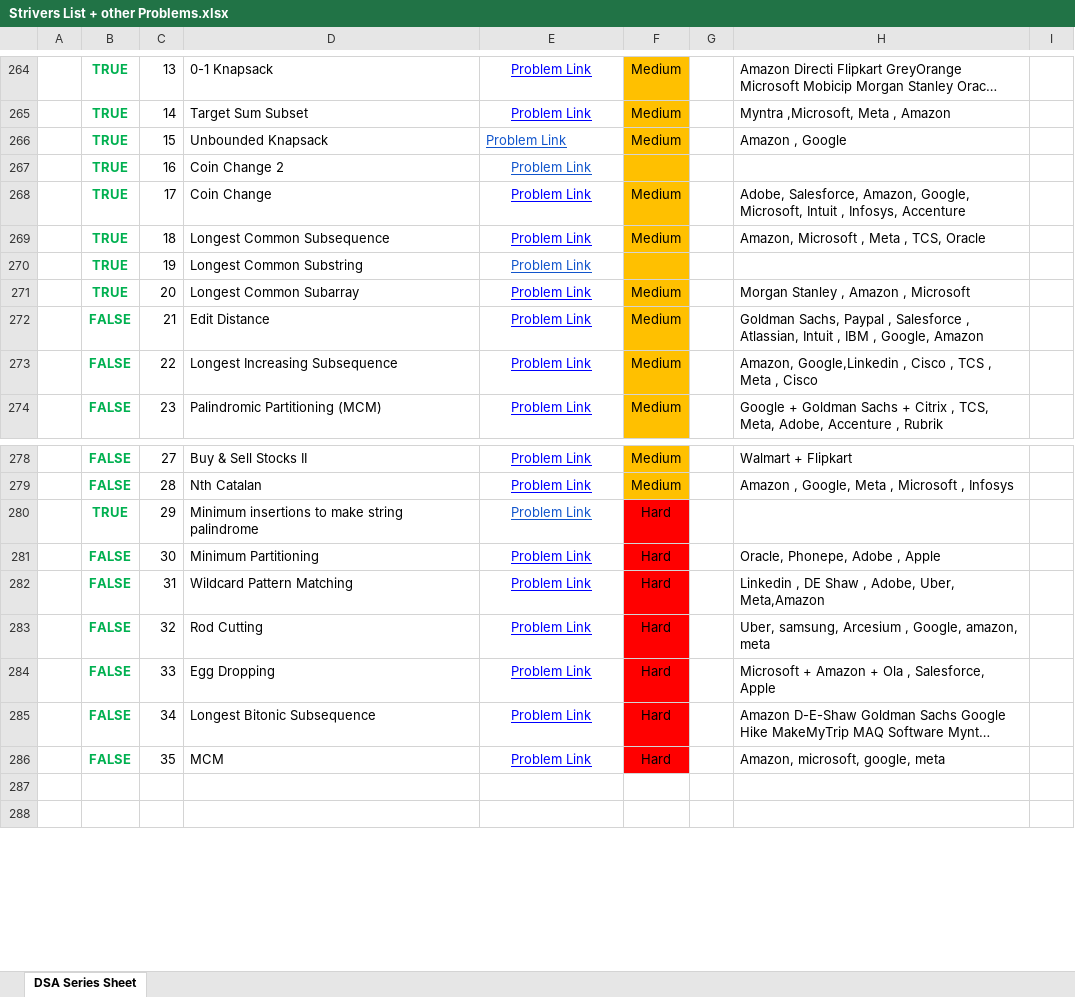
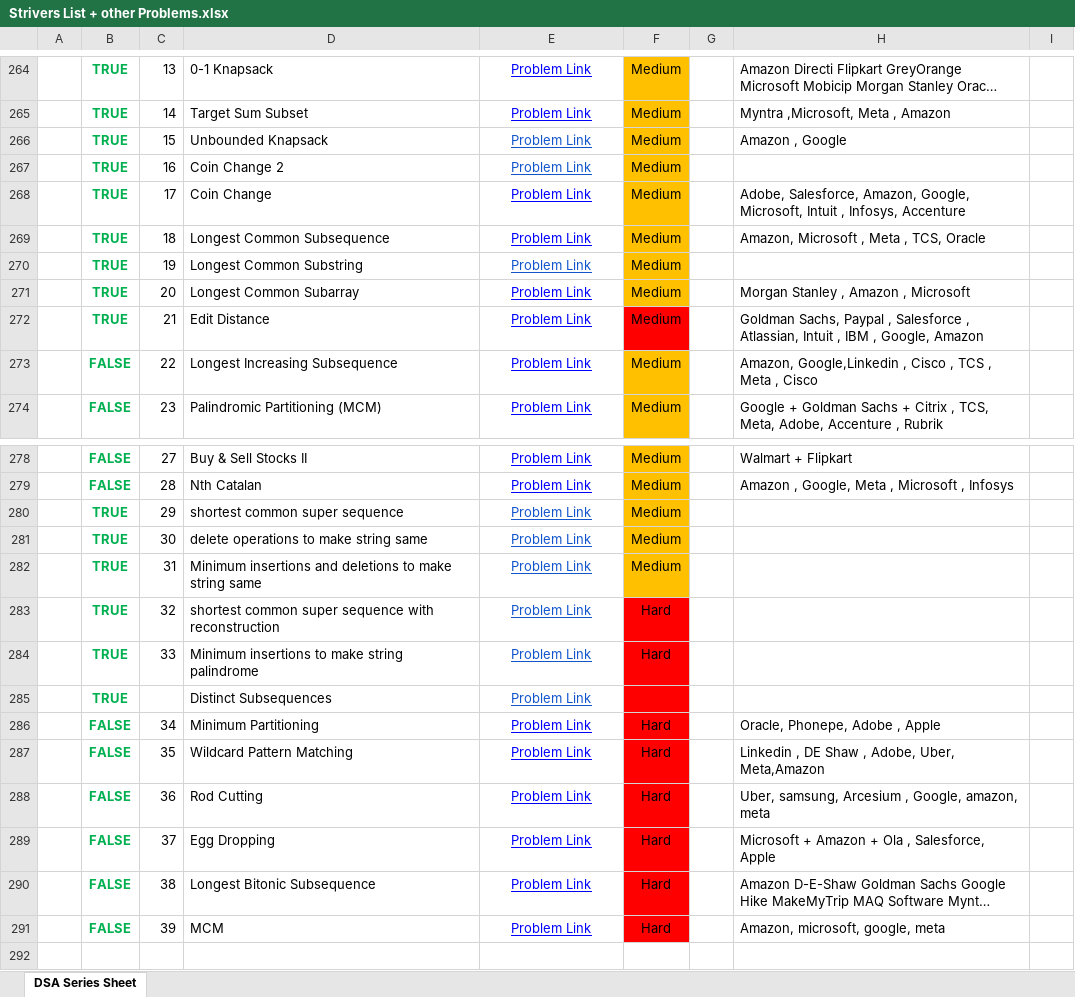
Before and after one commit to saaim12/DSA-Python, an Excel workbook: Strivers List + other Problems.xlsx, sheet DSA Series Sheet, drawn as a sheet; only a part is shown, gaps mark what is left out; the shorter side is filled out with more unchanged rows; long unchanged cells end in …; values as stored, in another font and other column widths than the file's, no borders; addresses are those after the commit; the diff names each change by its address in the sheet, - before the commit and + after, or states it on an @@ line.

Commit message:
dp on strings

```diff
--- a/Strivers List + other Problems.xlsx (sheet DSA Series Sheet)
+++ b/Strivers List + other Problems.xlsx (sheet DSA Series Sheet)
-E266 alignment: left
+E266 alignment: center
-F267: (empty)
+F267: Medium
-F270: (empty)
+F270: Medium
-B272: FALSE
+B272: TRUE
-F272 fill: #FFC000
+F272 fill: #FF0000
+row 280:  | TRUE | 29 | shortest common super sequence | Problem Link | Medium
+row 281:  | TRUE | 30 | delete operations to make string same | Problem Link | Medium
+row 282:  | TRUE | 31 | Minimum insertions and deletions to make string same | Problem Link | Medium
+row 283:  | TRUE | 32 | shortest common super sequence with reconstruction | Problem Link | Hard
-C284: 29
+C284: 33
+row 285:  | TRUE |  | Distinct Subsequences | Problem Link
-C286: 30
+C286: 34
-C287: 31
+C287: 35
-C288: 32
+C288: 36
-C289: 33
+C289: 37
-C290: 34
+C290: 38
-C291: 35
+C291: 39
```
Also changed, not shown: 3 other files.
